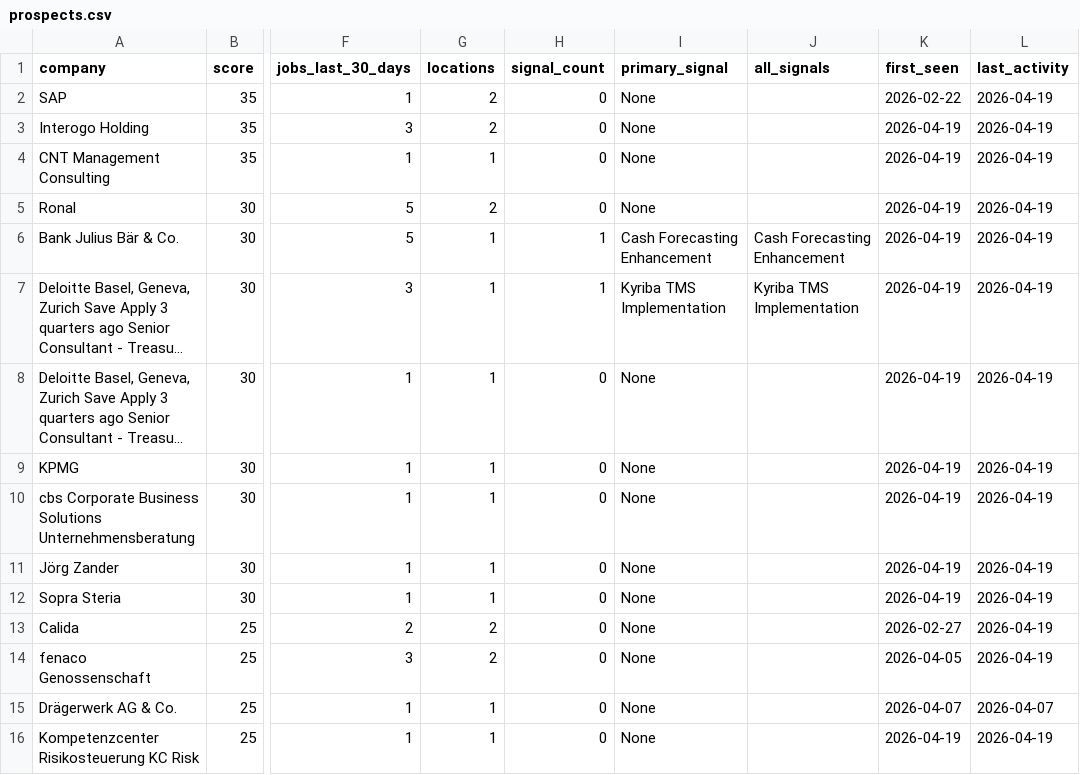
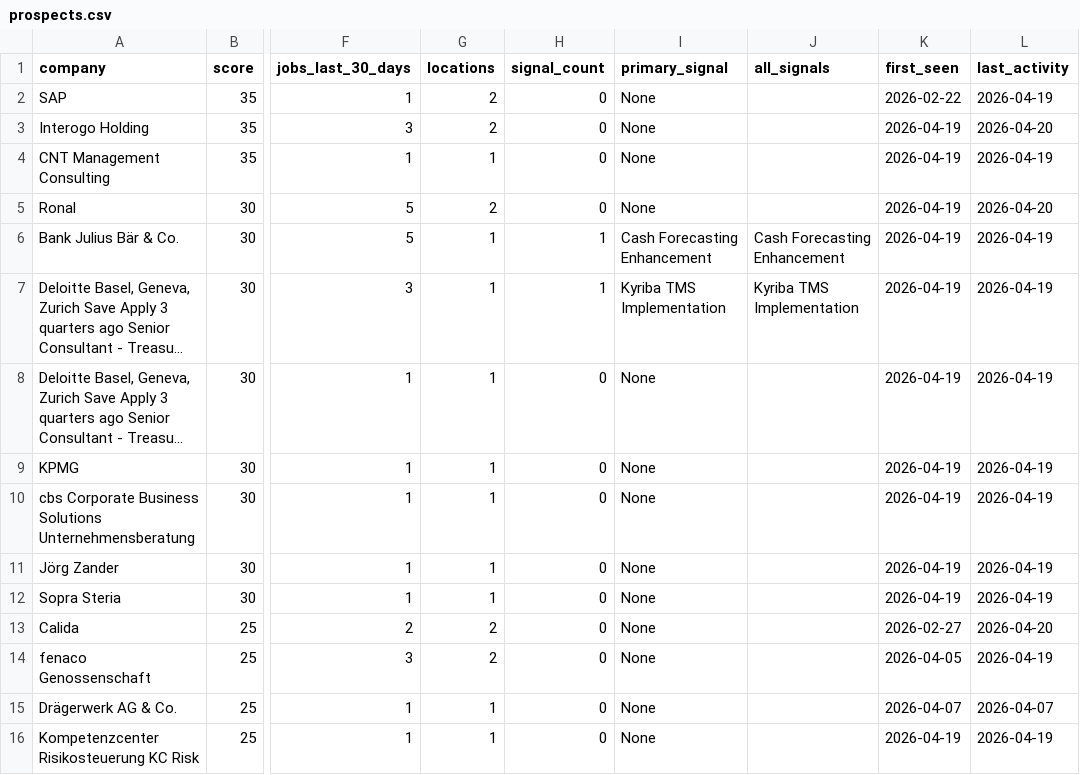
Before and after one commit to anchy7/treasury-intelligence, a CSV file: prospects.csv, drawn as a sheet; only a part is shown, gaps mark what is left out; long unchanged cells end in …; the diff names each change by its address in the sheet, - before the commit and + after, or states it on an @@ line.

```diff
--- a/prospects.csv
+++ b/prospects.csv
-L3 (last_activity): 2026-04-19
+L3 (last_activity): 2026-04-20
-L5 (last_activity): 2026-04-19
+L5 (last_activity): 2026-04-20
-L13 (last_activity): 2026-04-19
+L13 (last_activity): 2026-04-20
```
Also changed, not shown: treasury_jobs.csv.
